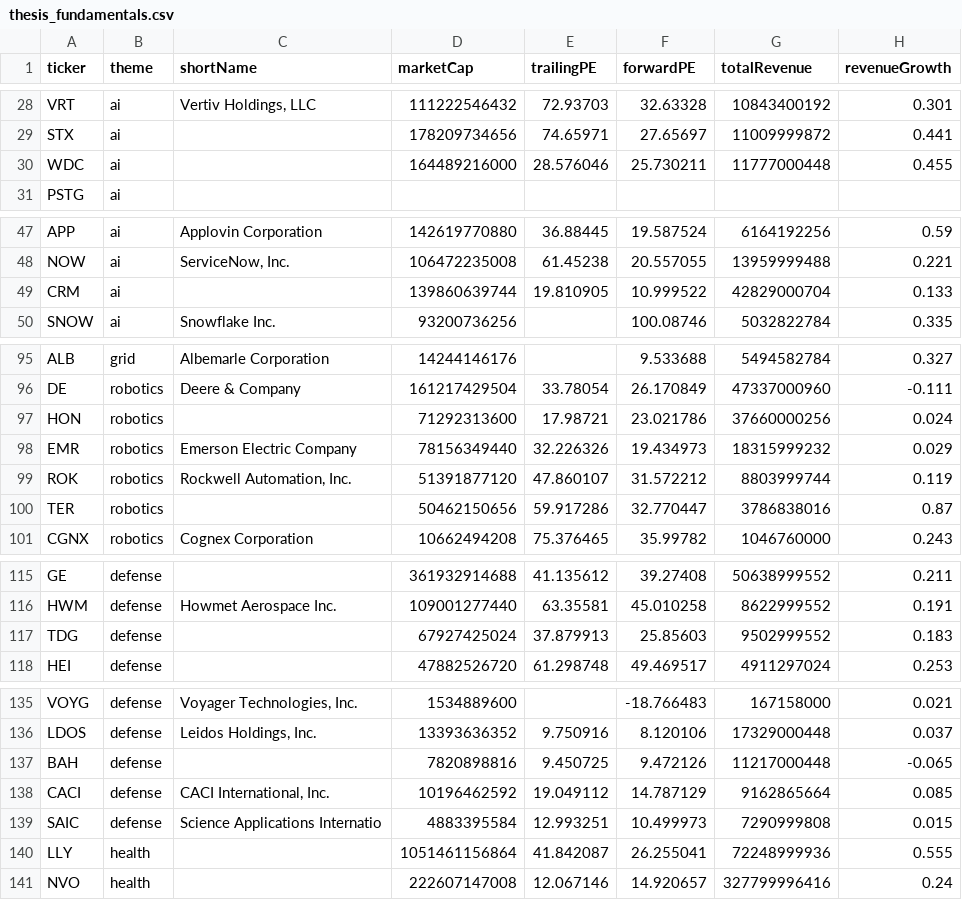
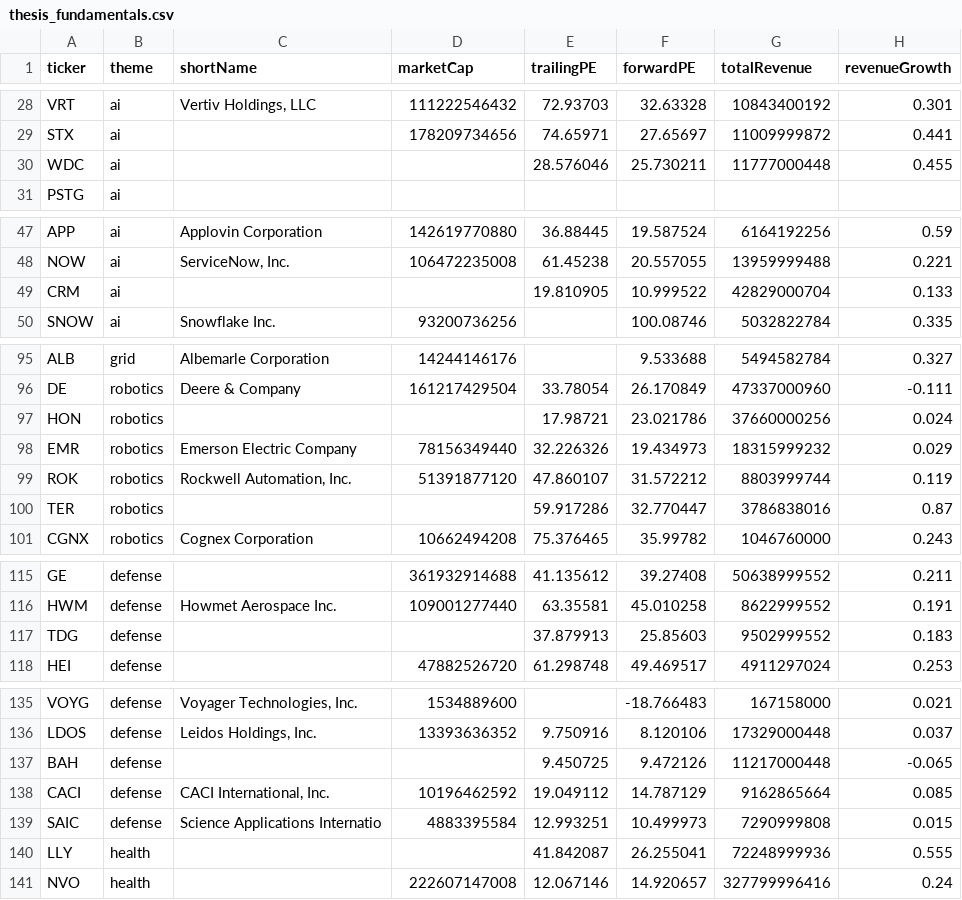
Before and after one commit to huczchen-max/vbt-private, a CSV file: thesis_fundamentals.csv, drawn as a sheet; only a part is shown, gaps mark what is left out; the diff covers the shown part only; the diff names each change by its address in the sheet, - before the commit and + after, or states it on an @@ line.

```diff
--- a/thesis_fundamentals.csv
+++ b/thesis_fundamentals.csv
-D30 (marketCap): 164489216000
+D30 (marketCap): (empty)
-D49 (marketCap): 139860639744
+D49 (marketCap): (empty)
-D97 (marketCap): 71292313600
+D97 (marketCap): (empty)
-D100 (marketCap): 50462150656
+D100 (marketCap): (empty)
-D117 (marketCap): 67927425024
+D117 (marketCap): (empty)
-D137 (marketCap): 7820898816
+D137 (marketCap): (empty)
-D140 (marketCap): 1051461156864
+D140 (marketCap): (empty)
```
Also changed, not shown: 10 edited cells elsewhere in this file.
